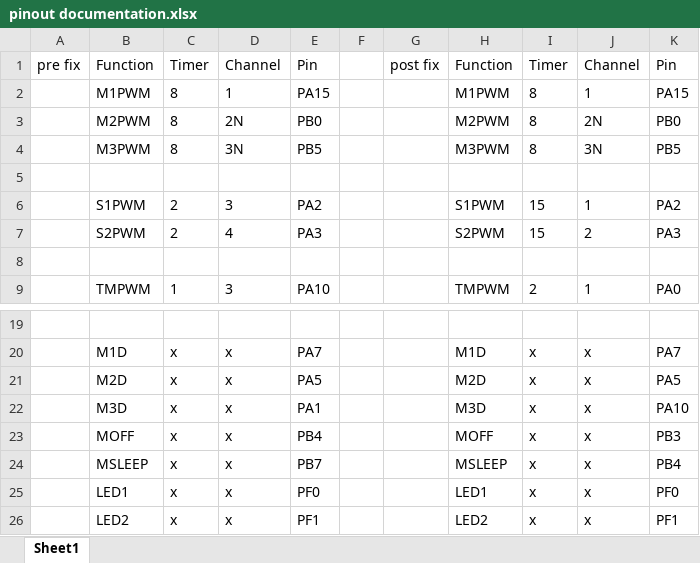
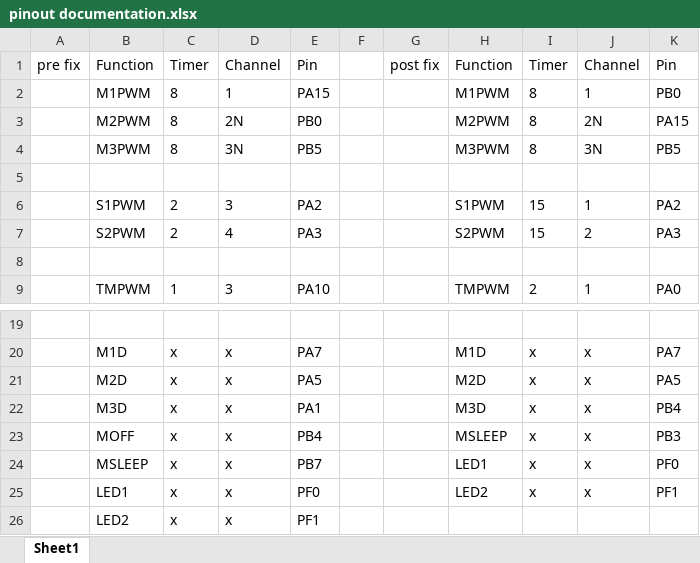
Before and after one commit to ut-robotics/picr22-team-owo, an Excel workbook: electronics/pinout documentation.xlsx, sheet Sheet1, drawn as a sheet; only a part is shown, gaps mark what is left out; values as stored, in another font and other column widths than the file's, no borders; the diff names each change by its address in the sheet, - before the commit and + after, or states it on an @@ line.

```diff
--- a/electronics/pinout documentation.xlsx (sheet Sheet1)
+++ b/electronics/pinout documentation.xlsx (sheet Sheet1)
-K2: PA15
+K2: PB0
-K3: PB0
+K3: PA15
-K22: PA10
+K22: PB4
-H23: MOFF
+H23: MSLEEP
-H24: MSLEEP
+H24: LED1
-K24: PB4
+K24: PF0
-H25: LED1
+H25: LED2
-K25: PF0
+K25: PF1
-H26: LED2
+H26: (empty)
-I26: x
+I26: (empty)
-J26: x
+J26: (empty)
-K26: PF1
+K26: (empty)
```
Also changed, not shown: 4 other files.
